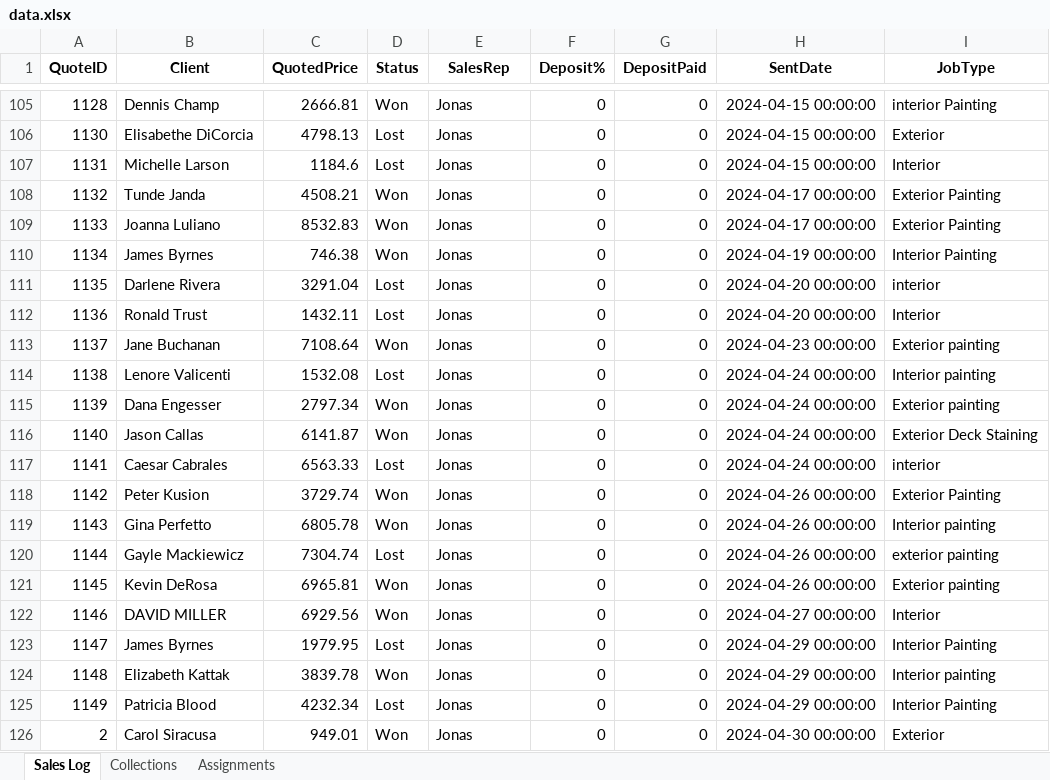
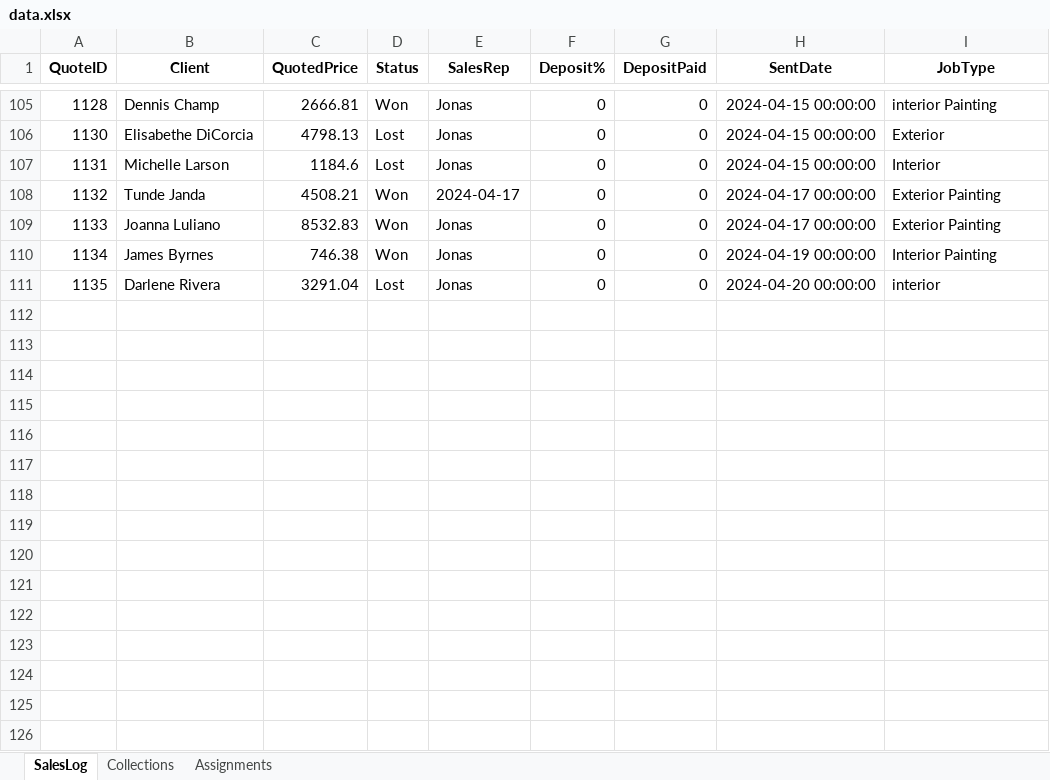
Before and after one commit to ahmad7735/Sales_Log_copy, an Excel workbook: data.xlsx, sheet SalesLog, drawn as a sheet; only a part is shown, gaps mark what is left out; values as stored, in another font and other column widths than the file's, no borders; the diff covers the shown part only; the diff names each change by its address in the sheet, - before the commit and + after, or states it on an @@ line.

Commit message:
Add files via upload

```diff
--- a/data.xlsx (sheet SalesLog)
+++ b/data.xlsx (sheet SalesLog)
-sheet tab: Sales Log
+sheet tab: SalesLog
-E108 (SalesRep): Jonas
+E108 (SalesRep): 2024-04-17
-row 112: 1136 | Ronald Trust | 1432.11 | Lost | Jonas | 0 | 0 | 2024-04-20 00:00:00 | Interior
-row 113: 1137 | Jane Buchanan | 7108.64 | Won | Jonas | 0 | 0 | 2024-04-23 00:00:00 | Exterior painting
-row 114: 1138 | Lenore Valicenti | 1532.08 | Lost | Jonas | 0 | 0 | 2024-04-24 00:00:00 | Interior painting
-row 115: 1139 | Dana Engesser | 2797.34 | Won | Jonas | 0 | 0 | 2024-04-24 00:00:00 | Exterior painting
-row 116: 1140 | Jason Callas | 6141.87 | Won | Jonas | 0 | 0 | 2024-04-24 00:00:00 | Exterior Deck Staining
-row 117: 1141 | Caesar Cabrales | 6563.33 | Lost | Jonas | 0 | 0 | 2024-04-24 00:00:00 | interior
-row 118: 1142 | Peter Kusion | 3729.74 | Won | Jonas | 0 | 0 | 2024-04-26 00:00:00 | Exterior Painting
-row 119: 1143 | Gina Perfetto | 6805.78 | Won | Jonas | 0 | 0 | 2024-04-26 00:00:00 | Interior painting
-row 120: 1144 | Gayle Mackiewicz | 7304.74 | Lost | Jonas | 0 | 0 | 2024-04-26 00:00:00 | exterior painting
-row 121: 1145 | Kevin DeRosa | 6965.81 | Won | Jonas | 0 | 0 | 2024-04-26 00:00:00 | Exterior painting
-row 122: 1146 | DAVID MILLER | 6929.56 | Won | Jonas | 0 | 0 | 2024-04-27 00:00:00 | Interior
-row 123: 1147 | James Byrnes | 1979.95 | Lost | Jonas | 0 | 0 | 2024-04-29 00:00:00 | Interior Painting
-row 124: 1148 | Elizabeth Kattak | 3839.78 | Won | Jonas | 0 | 0 | 2024-04-29 00:00:00 | Interior painting
-row 125: 1149 | Patricia Blood | 4232.34 | Lost | Jonas | 0 | 0 | 2024-04-29 00:00:00 | Interior Painting
-row 126: 2 | Carol Siracusa | 949.01 | Won | Jonas | 0 | 0 | 2024-04-30 00:00:00 | Exterior
```
Also changed, not shown: 155 removed rows and 1 edited cell elsewhere in this sheet.
